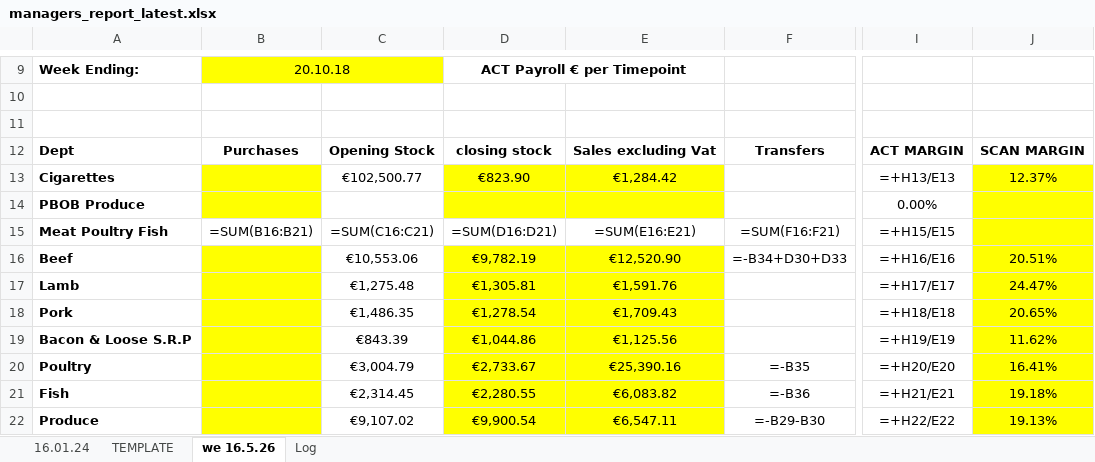
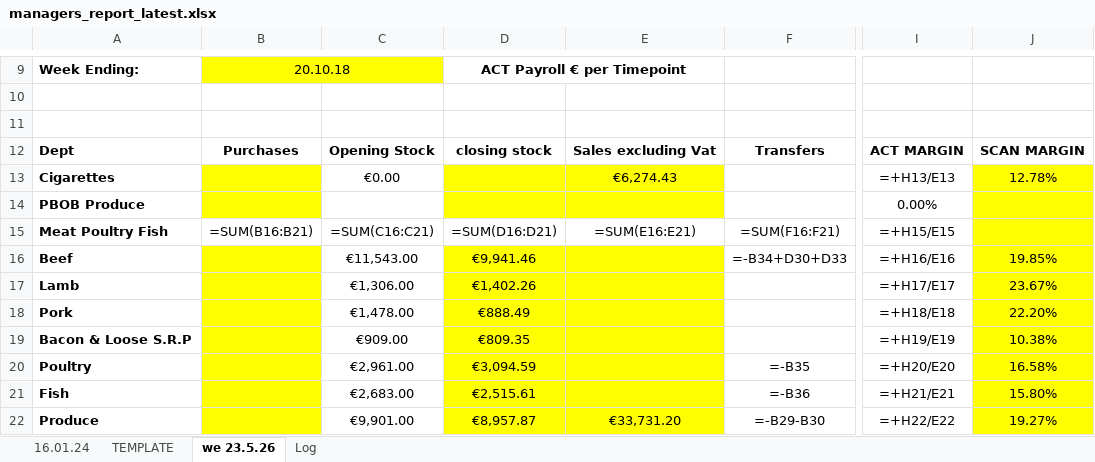
Before and after one commit to aarondoyle2026/aarondoyle2026.github.io, an Excel workbook: data/managers_report_latest.xlsx, sheet we 23.5.26, drawn as a sheet; only a part is shown, gaps mark what is left out; values as stored, in another font and other column widths than the file's, no borders; formulas without a stored value are shown as written; the diff covers the shown part only; the diff names each change by its address in the sheet, - before the commit and + after, or states it on an @@ line.

Commit message:
Managers Report we 2026-05-23

```diff
--- a/data/managers_report_latest.xlsx (sheet we 23.5.26)
+++ b/data/managers_report_latest.xlsx (sheet we 23.5.26)
-sheet tab: we 16.5.26
+sheet tab: we 23.5.26
-C13: €102,500.77
+C13: €0.00
-D13: €823.90
+D13: (empty)
-E13: €1,284.42
+E13: €6,274.43
-J13: 12.37%
+J13: 12.78%
-C16: €10,553.06
+C16: €11,543.00
-D16: €9,782.19
+D16: €9,941.46
-E16: €12,520.90
+E16: (empty)
-J16: 20.51%
+J16: 19.85%
-C17: €1,275.48
+C17: €1,306.00
-D17: €1,305.81
+D17: €1,402.26
-E17: €1,591.76
+E17: (empty)
-J17: 24.47%
+J17: 23.67%
-C18: €1,486.35
+C18: €1,478.00
-D18: €1,278.54
+D18: €888.49
-E18: €1,709.43
+E18: (empty)
-J18: 20.65%
+J18: 22.20%
-C19: €843.39
+C19: €909.00
-D19: €1,044.86
+D19: €809.35
-E19: €1,125.56
+E19: (empty)
-J19: 11.62%
+J19: 10.38%
-C20: €3,004.79
+C20: €2,961.00
-D20: €2,733.67
+D20: €3,094.59
-E20: €25,390.16
+E20: (empty)
-J20: 16.41%
+J20: 16.58%
-C21: €2,314.45
+C21: €2,683.00
-D21: €2,280.55
+D21: €2,515.61
-E21: €6,083.82
+E21: (empty)
-J21: 19.18%
+J21: 15.80%
-C22: €9,107.02
+C22: €9,901.00
-D22: €9,900.54
+D22: €8,957.87
-E22: €6,547.11
+E22: €33,731.20
-J22: 19.13%
+J22: 19.27%
```
Also changed, not shown: 29 edited cells elsewhere in this sheet, sheet Log.
